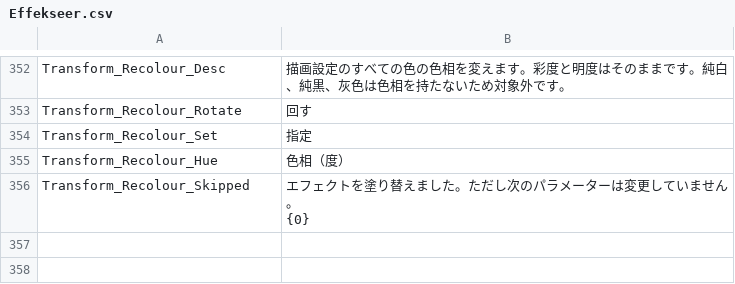
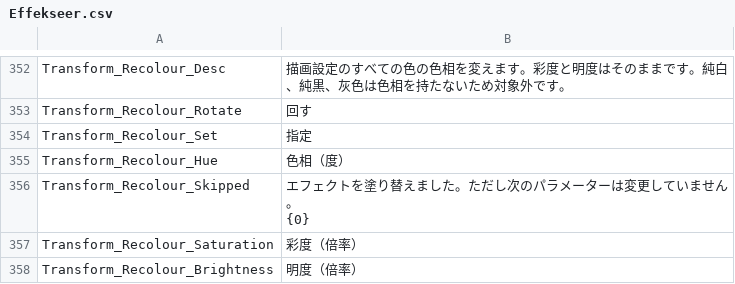
Before and after one commit to Xehanort88/Effekseer, a CSV file: Dev/release/resources/languages/ja/Effekseer.csv, drawn as a sheet; only a part is shown, gaps mark what is left out.

Commit message:
Preview recolour live, and add saturation and brightness
Finding the right tone meant typing an angle, applying, looking, undoing
and guessing again. Apply the change as the sliders move instead, and
roll it back when the dialog is cancelled. The rollback discards the
command rather than leaving it on the stack, so dragging a slider a
hundred times still leaves a single undo step behind.

Saturation and brightness join hue as multipliers. Existing hand-made
colour variations of an effect change more than tone: measuring one
here, the hue moved 188 degrees but brightness also rose by 58 percent.
Hue alone could never reproduce that.

Greys keep no hue and cannot gain one, so hue and saturation still pass
them by, but brightness now reaches them. That falls out of the maths
rather than being special-cased.

```diff
--- a/Dev/release/resources/languages/ja/Effekseer.csv
+++ b/Dev/release/resources/languages/ja/Effekseer.csv
@@ -380 +380,3 @@ Transform_Recolour_Skipped,"エフェクトを塗り替えました。ただし
 {0}"
+Transform_Recolour_Saturation,彩度（倍率）
+Transform_Recolour_Brightness,明度（倍率）
```
Also changed, not shown: Dev/release/resources/languages/en/Effekseer.csv, 4 other files.
